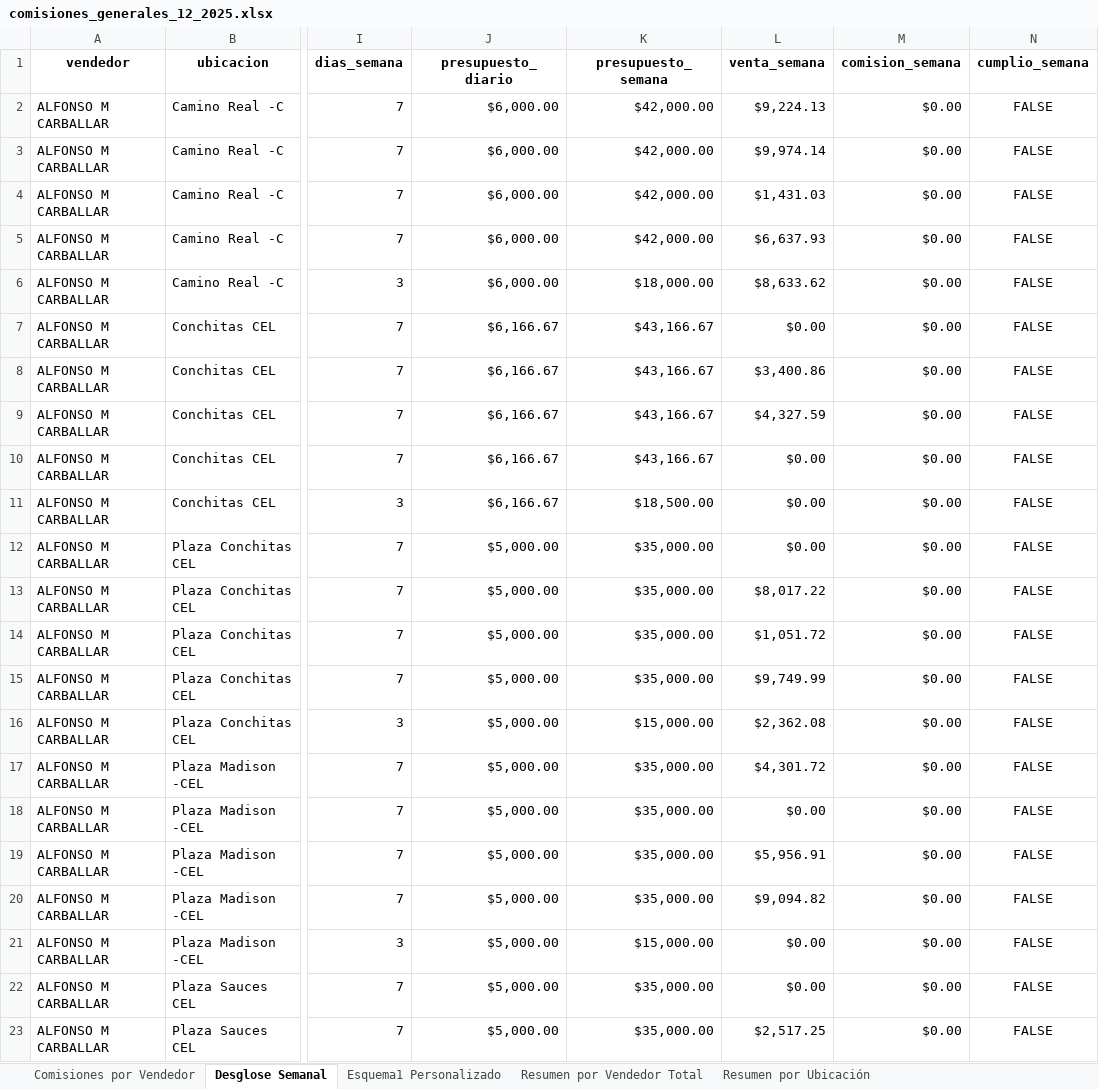
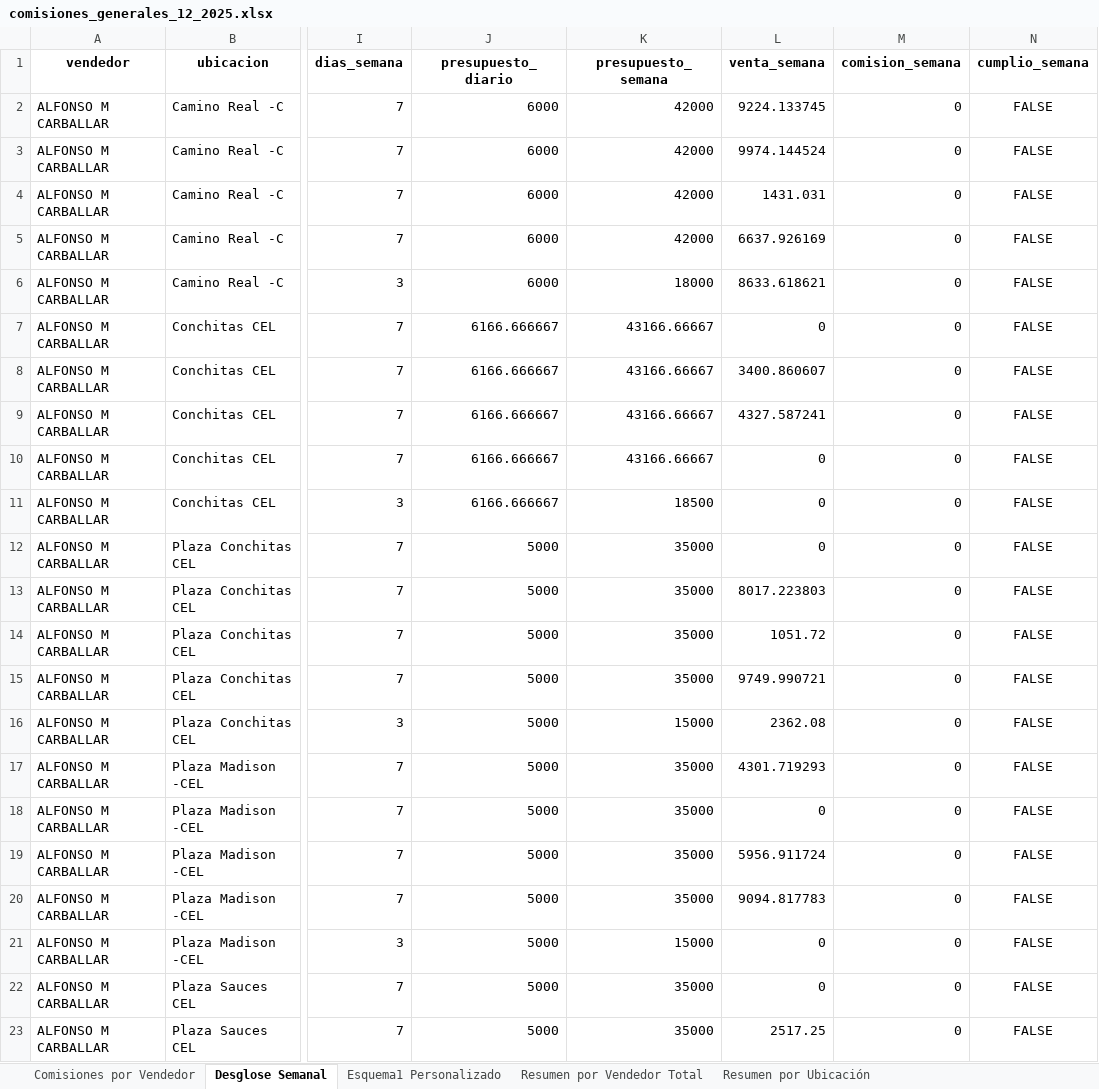
Before and after one commit to rolmedo36/comisiones_cel, an Excel workbook: comisiones_generales_12_2025.xlsx, sheet Desglose Semanal, drawn as a sheet; only a part is shown, gaps mark what is left out; values as stored, in another font and other column widths than the file's, no borders; the diff covers the shown part only; the diff names each change by its address in the sheet, - before the commit and + after, or states it on an @@ line.

Commit message:
03-feb-2026 comisiones puntos

```diff
--- a/comisiones_generales_12_2025.xlsx (sheet Desglose Semanal)
+++ b/comisiones_generales_12_2025.xlsx (sheet Desglose Semanal)
-J2:J6 (presupuesto_diario): $6,000.00
+J2:J6 (presupuesto_diario): 6000
-K2:K5 (presupuesto_semana): $42,000.00
+K2:K5 (presupuesto_semana): 42000
-L2 (venta_semana): $9,224.13
+L2 (venta_semana): 9224.133745
-M2:M23 (comision_semana): $0.00
+M2:M23 (comision_semana): 0
-L3 (venta_semana): $9,974.14
+L3 (venta_semana): 9974.144524
-L4 (venta_semana): $1,431.03
+L4 (venta_semana): 1431.031
-L5 (venta_semana): $6,637.93
+L5 (venta_semana): 6637.926169
-K6 (presupuesto_semana): $18,000.00
+K6 (presupuesto_semana): 18000
-L6 (venta_semana): $8,633.62
+L6 (venta_semana): 8633.618621
-J7:J11 (presupuesto_diario): $6,166.67
+J7:J11 (presupuesto_diario): 6166.666667
-K7:K10 (presupuesto_semana): $43,166.67
+K7:K10 (presupuesto_semana): 43166.66667
-L7 (venta_semana): $0.00
+L7 (venta_semana): 0
-L8 (venta_semana): $3,400.86
+L8 (venta_semana): 3400.860607
-L9 (venta_semana): $4,327.59
+L9 (venta_semana): 4327.587241
-L10:L12 (venta_semana): $0.00
+L10:L12 (venta_semana): 0
-K11 (presupuesto_semana): $18,500.00
+K11 (presupuesto_semana): 18500
-J12:J23 (presupuesto_diario): $5,000.00
+J12:J23 (presupuesto_diario): 5000
-K12:K15 (presupuesto_semana): $35,000.00
+K12:K15 (presupuesto_semana): 35000
-L13 (venta_semana): $8,017.22
+L13 (venta_semana): 8017.223803
-L14 (venta_semana): $1,051.72
+L14 (venta_semana): 1051.72
-L15 (venta_semana): $9,749.99
+L15 (venta_semana): 9749.990721
-K16 (presupuesto_semana): $15,000.00
+K16 (presupuesto_semana): 15000
-L16 (venta_semana): $2,362.08
+L16 (venta_semana): 2362.08
-K17:K20 (presupuesto_semana): $35,000.00
+K17:K20 (presupuesto_semana): 35000
-L17 (venta_semana): $4,301.72
+L17 (venta_semana): 4301.719293
-L18 (venta_semana): $0.00
+L18 (venta_semana): 0
-L19 (venta_semana): $5,956.91
+L19 (venta_semana): 5956.911724
-L20 (venta_semana): $9,094.82
+L20 (venta_semana): 9094.817783
-K21 (presupuesto_semana): $15,000.00
+K21 (presupuesto_semana): 15000
-L21:L22 (venta_semana): $0.00
+L21:L22 (venta_semana): 0
-K22:K23 (presupuesto_semana): $35,000.00
+K22:K23 (presupuesto_semana): 35000
-L23 (venta_semana): $2,517.25
+L23 (venta_semana): 2517.25
```
Also changed, not shown: 812 edited cells elsewhere in this sheet, sheet Esquema1 Personalizado, sheet Comisiones por Vendedor, sheet Resumen por Vendedor Total, sheet Resumen por Ubicación, 8 other files.
